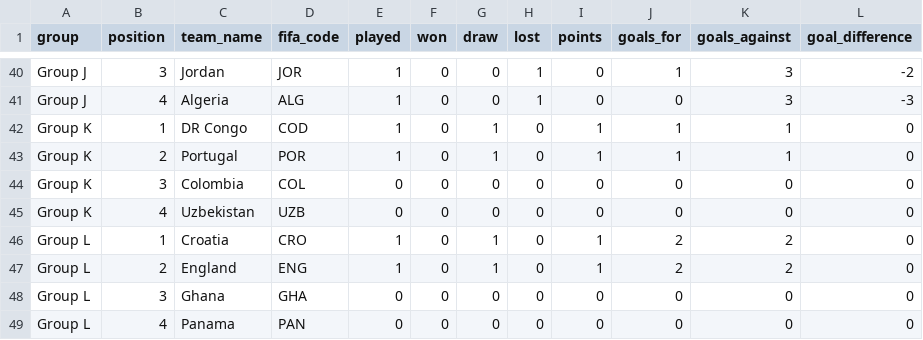
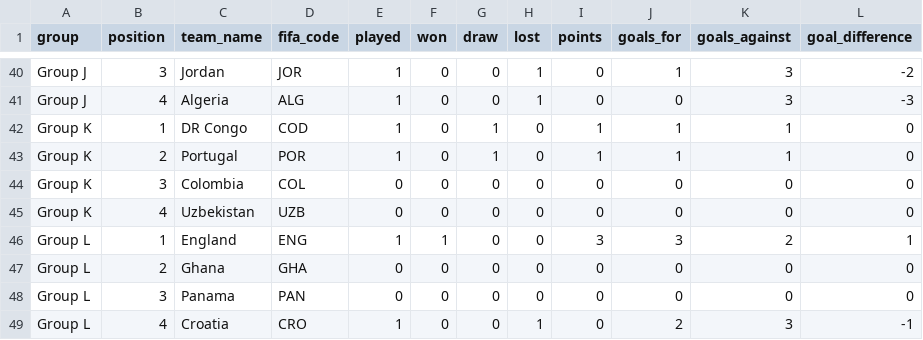
Before and after one commit to mickurt/Soccer2026, a CSV file: standings.csv, drawn as a sheet; only a part is shown, gaps mark what is left out.

```diff
--- a/standings.csv
+++ b/standings.csv
@@ -45,5 +45,5 @@ Group K,3,Colombia,COL,0,0,0,0,0,0,0,0
 Group K,4,Uzbekistan,UZB,0,0,0,0,0,0,0,0
-Group L,1,Croatia,CRO,1,0,1,0,1,2,2,0
-Group L,2,England,ENG,1,0,1,0,1,2,2,0
-Group L,3,Ghana,GHA,0,0,0,0,0,0,0,0
-Group L,4,Panama,PAN,0,0,0,0,0,0,0,0
+Group L,1,England,ENG,1,1,0,0,3,3,2,1
+Group L,2,Ghana,GHA,0,0,0,0,0,0,0,0
+Group L,3,Panama,PAN,0,0,0,0,0,0,0,0
+Group L,4,Croatia,CRO,1,0,0,1,0,2,3,-1
```
Also changed, not shown: matches_update.csv.
